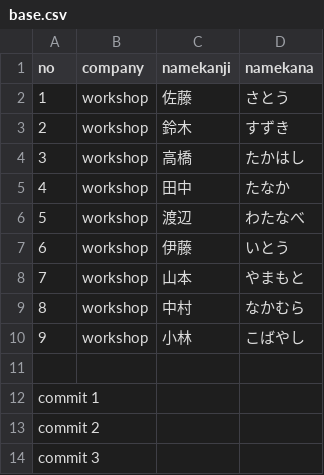
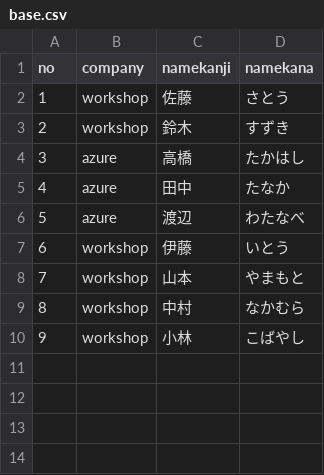
Before and after one commit to tomimoto-yusuke-fixer/Workshop.Github, a CSV file: workshop/base.csv, drawn as a sheet.

Commit message:
上書き1

```diff
--- a/workshop/base.csv
+++ b/workshop/base.csv
@@ -3,5 +3,5 @@ no,company,namekanji,namekana,
 2,workshop,鈴木,すずき,
-3,workshop,高橋,たかはし,
-4,workshop,田中,たなか,
-5,workshop,渡辺,わたなべ,
+3,azure,高橋,たかはし,
+4,azure,田中,たなか,
+5,azure,渡辺,わたなべ,
 6,workshop,伊藤,いとう,
@@ -10,5 +10 @@ no,company,namekanji,namekana,
 9,workshop,小林,こばやし,
-
-commit 1
-commit 2
-commit 3
```
